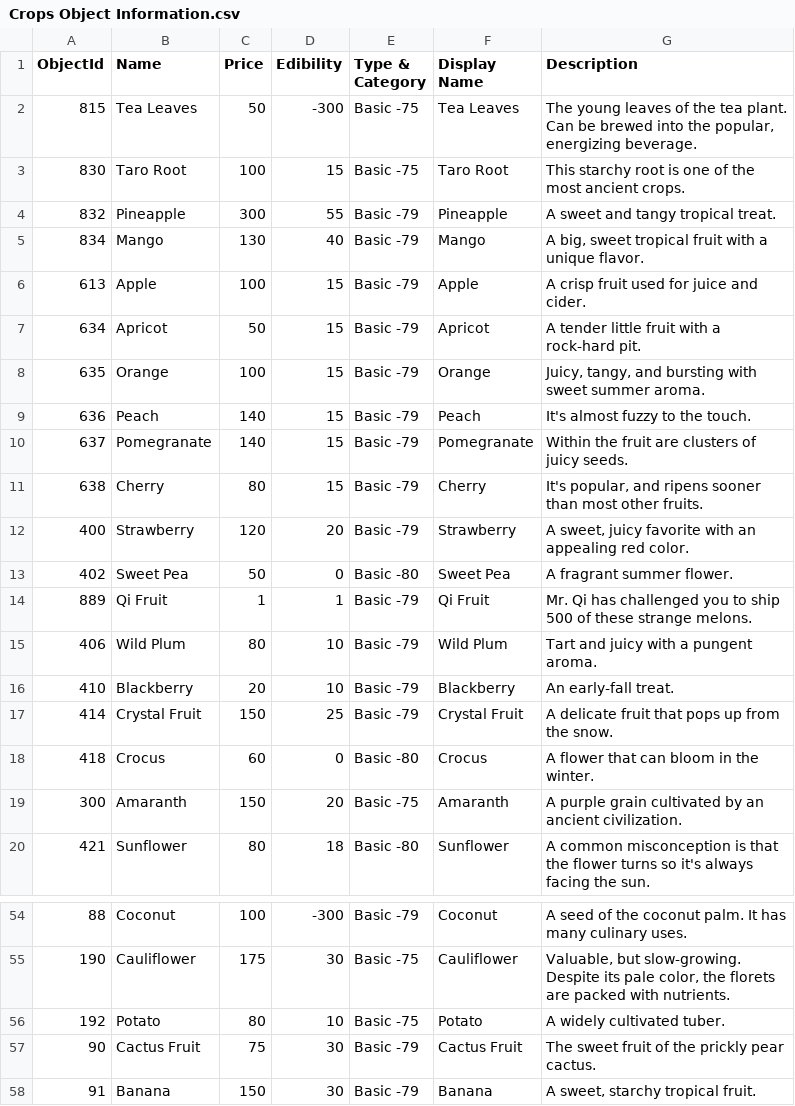
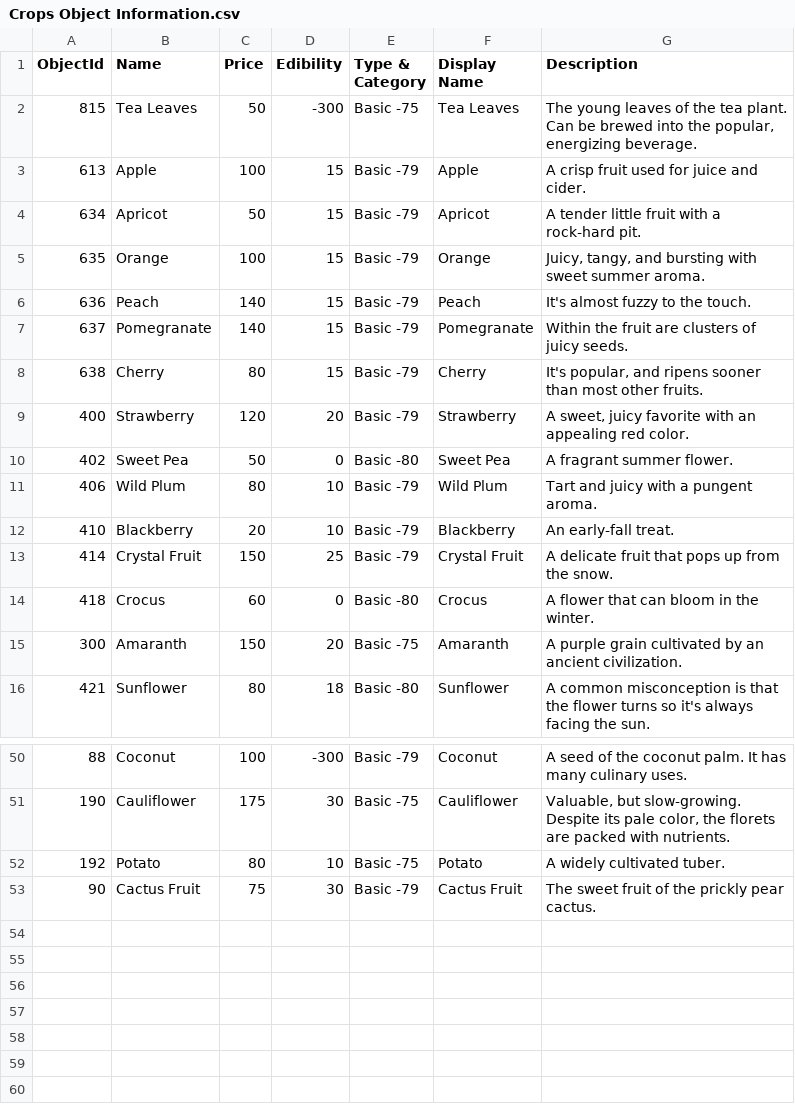
Before and after one commit to aftonsteps/stardewdata, a CSV file: Crops Object Information.csv, drawn as a sheet; only a part is shown, gaps mark what is left out.

```diff
--- a/Crops Object Information.csv
+++ b/Crops Object Information.csv
@@ -2,5 +2,2 @@
 "815","Tea Leaves","50","-300","Basic -75","Tea Leaves","The young leaves of the tea plant. Can be brewed into the popular, energizing beverage."
-"830","Taro Root","100","15","Basic -75","Taro Root","This starchy root is one of the most ancient crops."
-"832","Pineapple","300","55","Basic -79","Pineapple","A sweet and tangy tropical treat."
-"834","Mango","130","40","Basic -79","Mango","A big, sweet tropical fruit with a unique flavor."
 "613","Apple","100","15","Basic -79","Apple","A crisp fruit used for juice and cider."
@@ -13,3 +10,2 @@
 "402","Sweet Pea","50","0","Basic -80","Sweet Pea","A fragrant summer flower."
-"889","Qi Fruit","1","1","Basic -79","Qi Fruit","Mr. Qi has challenged you to ship 500 of these strange melons."
 "406","Wild Plum","80","10","Basic -79","Wild Plum","Tart and juicy with a pungent aroma."
@@ -57,2 +53 @@
 "90","Cactus Fruit","75","30","Basic -79","Cactus Fruit","The sweet fruit of the prickly pear cactus."
-"91","Banana","150","30","Basic -79","Banana","A sweet, starchy tropical fruit."
```
Also changed, not shown: Big Craftables.csv, Furniture.csv, 10 other files.
